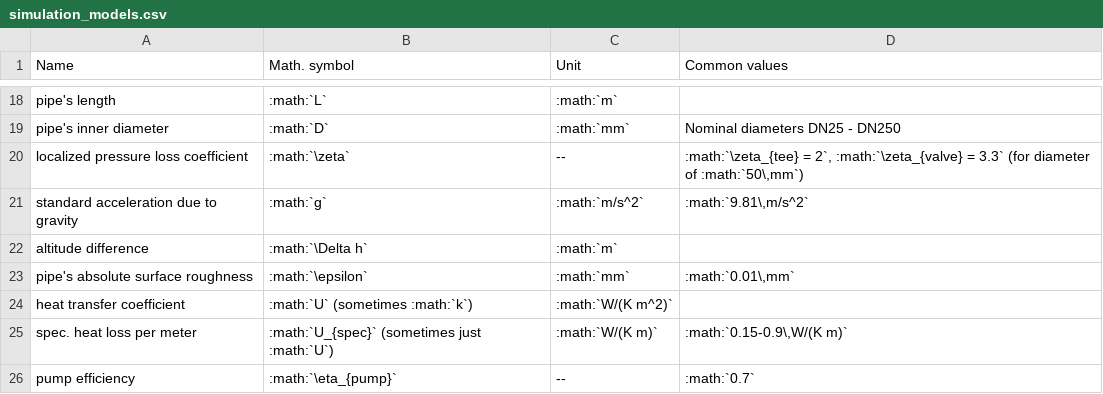
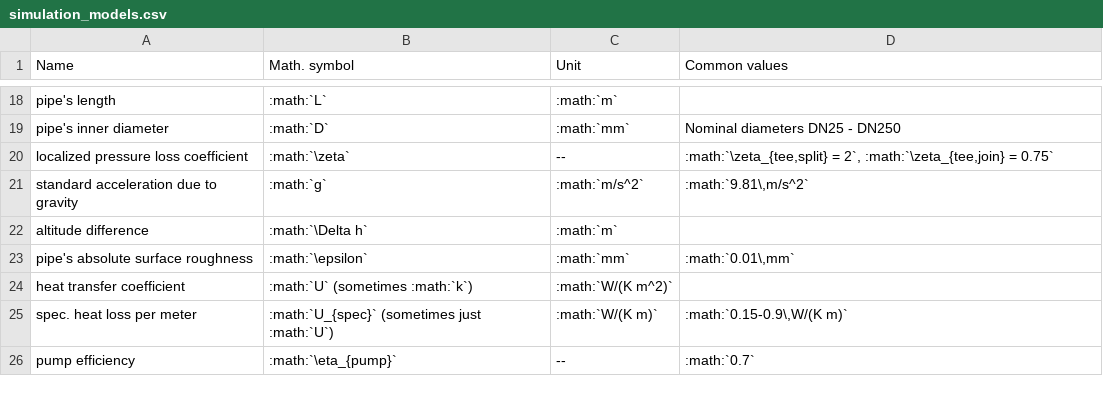
Before and after one commit to oemof/DHNx, a CSV file: docs/_static/simulation_models.csv, drawn as a sheet; only a part is shown, gaps mark what is left out.

Commit message:
Update docs/_static/simulation_models.csv
Co-authored-by: MaGering <52790556+MaGering@users.noreply.github.com>

```diff
--- a/docs/_static/simulation_models.csv
+++ b/docs/_static/simulation_models.csv
@@ -19,3 +19,3 @@ pipe's length; :math:`L`; :math:`m`;
 pipe's inner diameter; :math:`D`; :math:`mm`; Nominal diameters DN25 - DN250
-localized pressure loss coefficient; :math:`\zeta`;--; :math:`\zeta_{tee} = 2`, :math:`\zeta_{valve} = 3.3` (for diameter of :math:`50\,mm`)
+localized pressure loss coefficient; :math:`\zeta`;--; :math:`\zeta_{tee,split} = 2`, :math:`\zeta_{tee,join} = 0.75`
 standard acceleration due to gravity; :math:`g`; :math:`m/s^2`; :math:`9.81\,m/s^2`
```
